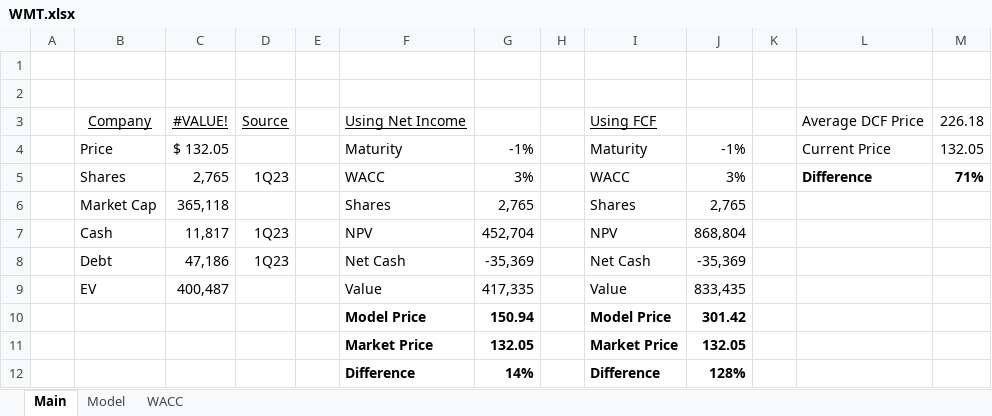
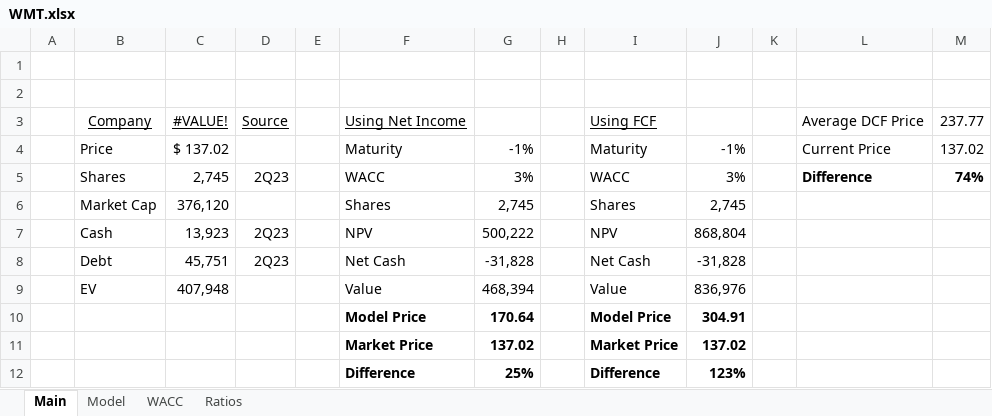
Before and after one commit to billysheldon/financialmodels, an Excel workbook: WMT.xlsx, sheet Main, drawn as a sheet; values as stored, in another font and other column widths than the file's, no borders; conditional formats not drawn; 1 other sheet too large or unreadable and not compared; removed rows and columns are numbered as before the commit, all else as after; the diff names each change by its address in the sheet, - before the commit and + after, or states it on an @@ line.

Commit message:
22Q3 updated

```diff
--- a/WMT.xlsx (sheet Main)
+++ b/WMT.xlsx (sheet Main)
+sheet tab: Ratios
-M3: 226.18
+M3: 237.77
-C4: $ 132.05
+C4: $ 137.02
-M4: 132.05
+M4: 137.02
-C5: 2,765
+C5: 2,745
-D5: 1Q23
+D5: 2Q23
-M5: 71%
+M5: 74%
-C6: 365,118
+C6: 376,120
-G6: 2,765
+G6: 2,745
-J6: 2,765
+J6: 2,745
-C7: 11,817
+C7: 13,923
-D7: 1Q23
+D7: 2Q23
-G7: 452,704
+G7: 500,222
-row 8:  | Debt | 47,186 | 1Q23 |  | Net Cash | -35,369 |  | Net Cash | -35,369
-row 9:  | EV | 400,487 |  |  | Value | 417,335 |  | Value | 833,435
-row 10:  |  |  |  |  | Model Price | 150.94 |  | Model Price | 301.42
-row 11:  |  |  |  |  | Market Price | 132.05 |  | Market Price | 132.05
-row 12:  |  |  |  |  | Difference | 14% |  | Difference | 128%
+row 8:  | Debt | 45,751 | 2Q23 |  | Net Cash | -31,828 |  | Net Cash | -31,828
+row 9:  | EV | 407,948 |  |  | Value | 468,394 |  | Value | 836,976
+row 10:  |  |  |  |  | Model Price | 170.64 |  | Model Price | 304.91
+row 11:  |  |  |  |  | Market Price | 137.02 |  | Market Price | 137.02
+row 12:  |  |  |  |  | Difference | 25% |  | Difference | 123%
```
Also changed, not shown: sheet WACC, formulas that keep their value, charts or pictures.
